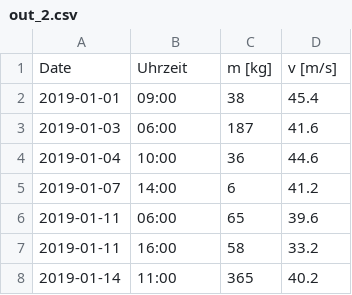
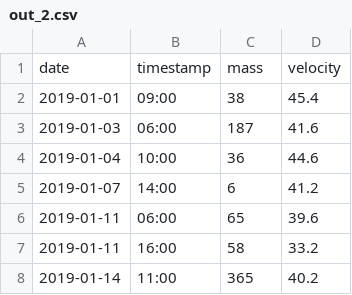
Before and after one commit to tmandelz/Steinschlag-Wahrscheinlichkeit, a CSV file: out_2.csv, drawn as a sheet; only a part is shown; removed rows and columns are numbered as before the commit, all else as after; the diff names each change by its address in the sheet, - before the commit and + after, or states it on an @@ line.

```diff
--- a/out_2.csv
+++ b/out_2.csv
-row 1: Date | Uhrzeit | m [kg] | v [m/s]
+row 1: date | timestamp | mass | velocity
```
Also changed, not shown: out_1.csv, 3 other files.
